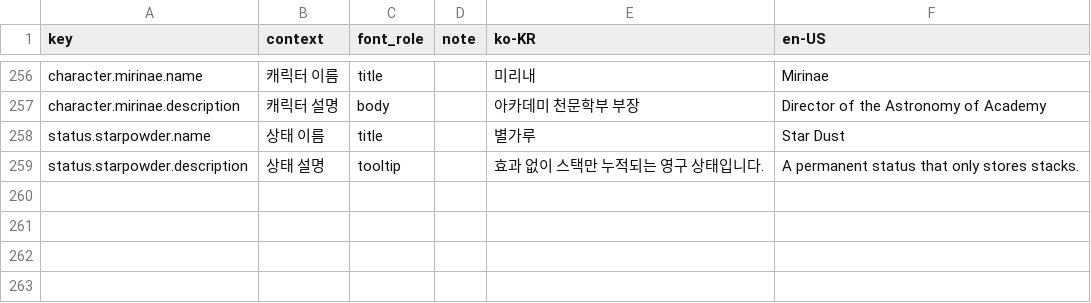
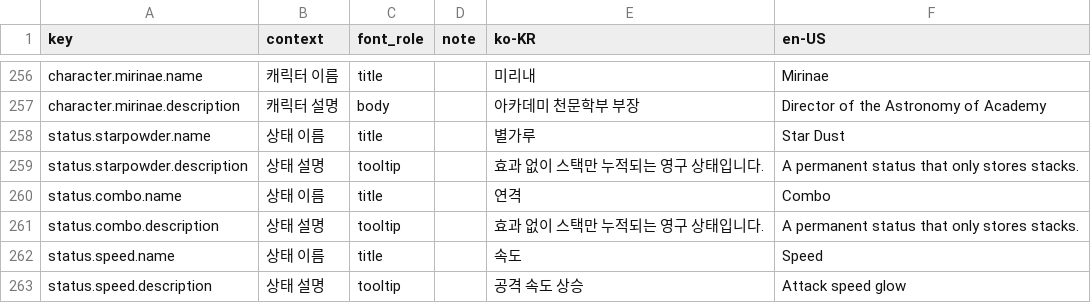
Before and after one commit to tsk04191/PS260714, a CSV file: Assets/LocalizationSource/strings.csv, drawn as a sheet; only a part is shown, gaps mark what is left out.

```diff
--- a/Assets/LocalizationSource/strings.csv
+++ b/Assets/LocalizationSource/strings.csv
@@ -259 +259,5 @@ status.starpowder.name,상태 이름,title,,별가루,Star Dust
 status.starpowder.description,상태 설명,tooltip,,효과 없이 스택만 누적되는 영구 상태입니다.,A permanent status that only stores stacks.
+status.combo.name,상태 이름,title,,연격,Combo
+status.combo.description,상태 설명,tooltip,,효과 없이 스택만 누적되는 영구 상태입니다.,A permanent status that only stores stacks.
+status.speed.name,상태 이름,title,,속도,Speed
+status.speed.description,상태 설명,tooltip,,공격 속도 상승,Attack speed glow
```
Also changed, not shown: 31 other files.
